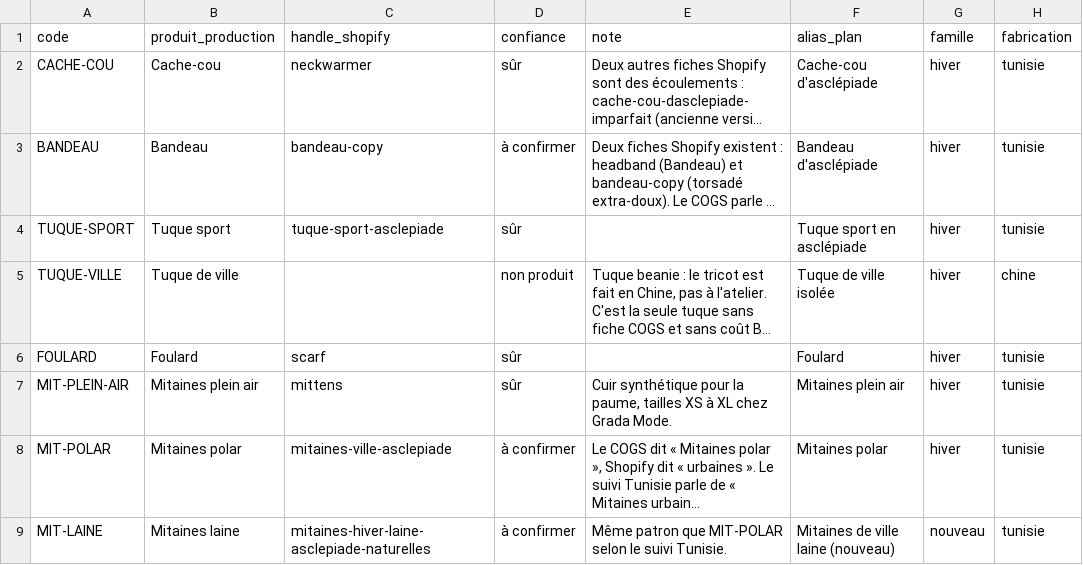
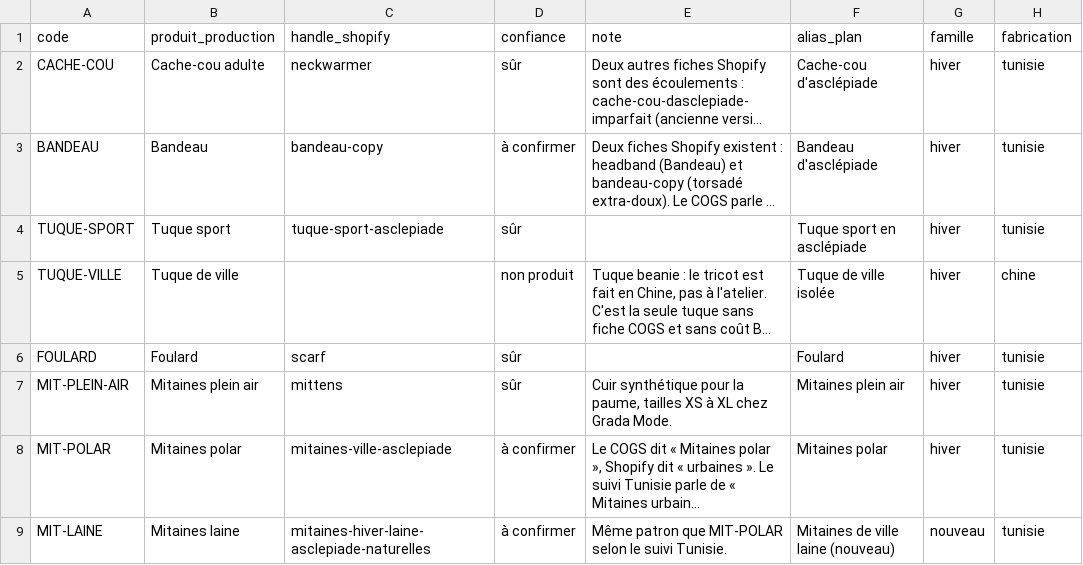
Before and after one commit to lasclay/missive-automations, a TSV file: mrp/donnees/correspondances.tsv, drawn as a sheet; only a part is shown; long unchanged cells end in …; the diff names each change by its address in the sheet, - before the commit and + after, or states it on an @@ line.

```diff
--- a/mrp/donnees/correspondances.tsv
+++ b/mrp/donnees/correspondances.tsv
-B2 (produit_production): Cache-cou
+B2 (produit_production): Cache-cou adulte
```
